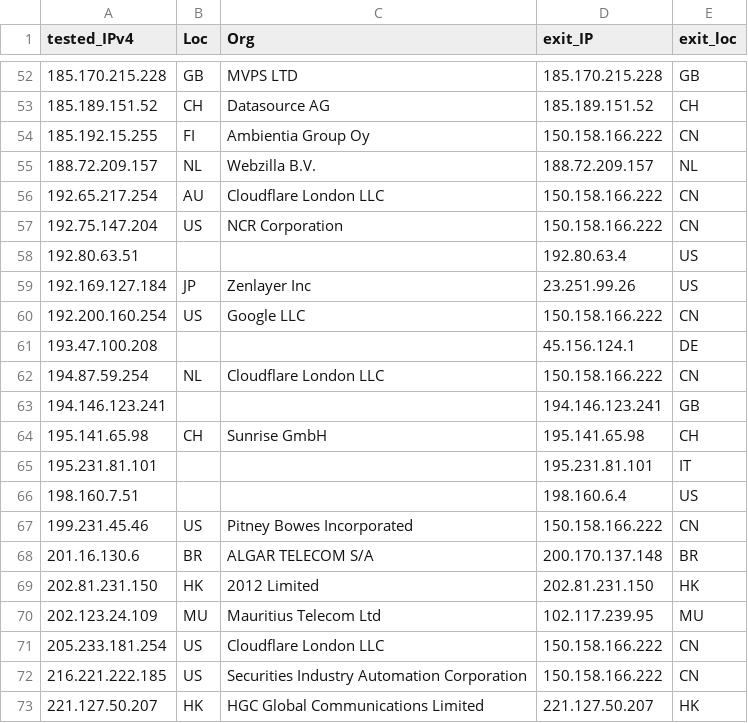
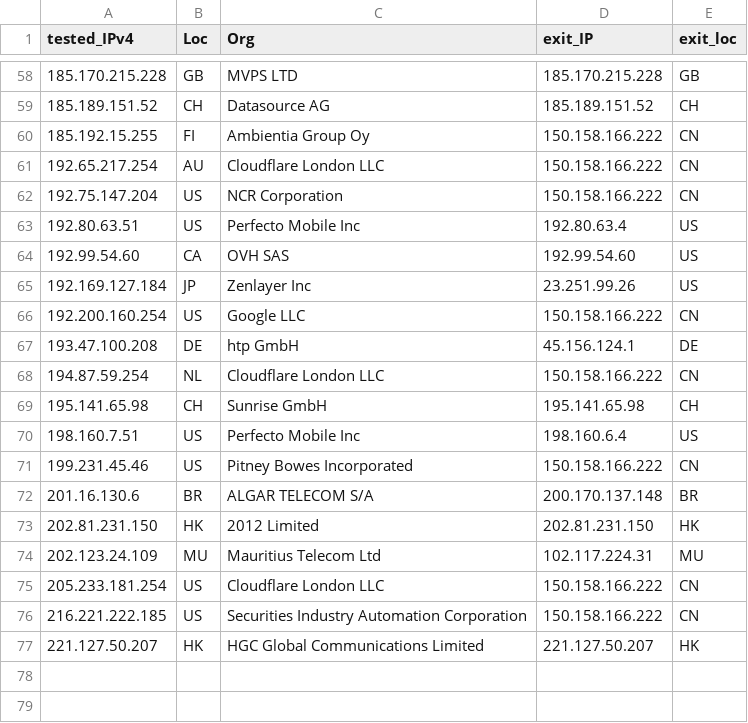
Before and after one commit to tr1s7an/Unofficial-Cloudflare-nodes, a CSV file: results.csv, drawn as a sheet; only a part is shown, gaps mark what is left out; the diff covers the shown part only.

```diff
--- a/results.csv
+++ b/results.csv
@@ -54,14 +60,12 @@ tested_IPv4,Loc,Org,exit_IP,exit_loc
 185.192.15.255,FI,Ambientia Group Oy,150.158.166.222,CN
-188.72.209.157,NL,Webzilla B.V.,188.72.209.157,NL
 192.65.217.254,AU,Cloudflare London  LLC,150.158.166.222,CN
 192.75.147.204,US,NCR Corporation,150.158.166.222,CN
-192.80.63.51,,,192.80.63.4,US
+192.80.63.51,US,Perfecto Mobile Inc,192.80.63.4,US
+192.99.54.60,CA,OVH SAS,192.99.54.60,US
 192.169.127.184,JP,Zenlayer Inc,23.251.99.26,US
 192.200.160.254,US,Google LLC,150.158.166.222,CN
-193.47.100.208,,,45.156.124.1,DE
+193.47.100.208,DE,htp GmbH,45.156.124.1,DE
 194.87.59.254,NL,Cloudflare London  LLC,150.158.166.222,CN
-194.146.123.241,,,194.146.123.241,GB
 195.141.65.98,CH,Sunrise GmbH,195.141.65.98,CH
-195.231.81.101,,,195.231.81.101,IT
-198.160.7.51,,,198.160.6.4,US
+198.160.7.51,US,Perfecto Mobile Inc,198.160.6.4,US
 199.231.45.46,US,Pitney Bowes Incorporated,150.158.166.222,CN
@@ -69,3 +73,3 @@ tested_IPv4,Loc,Org,exit_IP,exit_loc
 202.81.231.150,HK,2012 Limited,202.81.231.150,HK
-202.123.24.109,MU,Mauritius Telecom Ltd,102.117.239.95,MU
+202.123.24.109,MU,Mauritius Telecom Ltd,102.117.224.31,MU
 205.233.181.254,US,Cloudflare London  LLC,150.158.166.222,CN
```
Also changed, not shown: 11 added rows, 5 removed rows and 18 edited cells elsewhere in this file.
